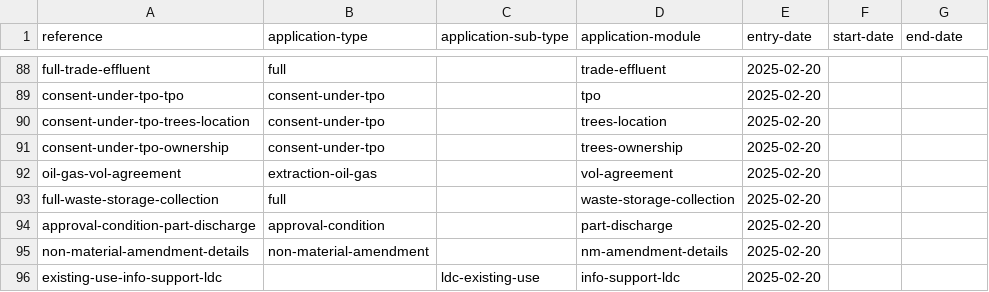
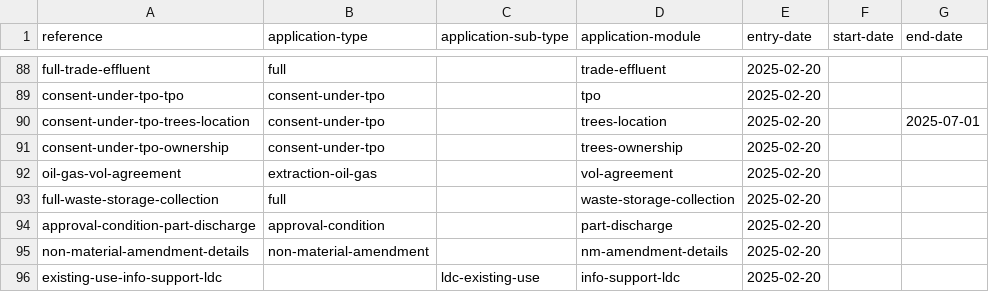
Before and after one commit to digital-land/planning-application-data-specification, a CSV file: data/application-type-module.csv, drawn as a sheet; only a part is shown, gaps mark what is left out.

Commit message:
app: remove trees-location module from consent-under-tpo applications

```diff
--- a/data/application-type-module.csv
+++ b/data/application-type-module.csv
@@ -89,3 +89,3 @@ full-trade-effluent,full,,trade-effluent,2025-02-20,,
 consent-under-tpo-tpo,consent-under-tpo,,tpo,2025-02-20,,
-consent-under-tpo-trees-location,consent-under-tpo,,trees-location,2025-02-20,,
+consent-under-tpo-trees-location,consent-under-tpo,,trees-location,2025-02-20,,2025-07-01
 consent-under-tpo-ownership,consent-under-tpo,,trees-ownership,2025-02-20,,
```
Also changed, not shown: 1 other file.
